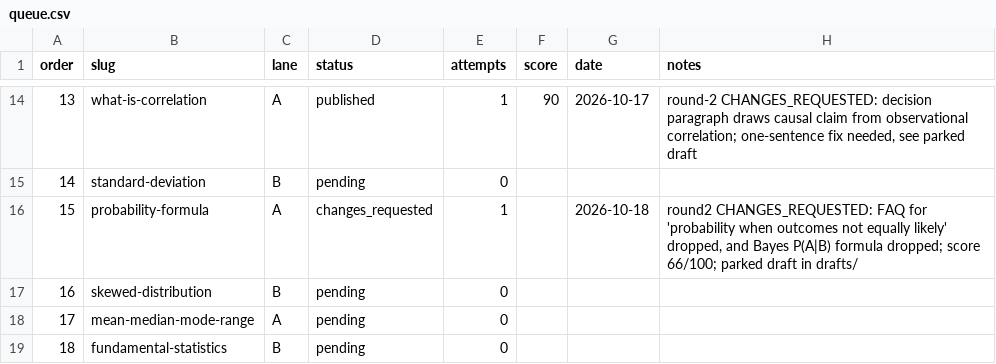
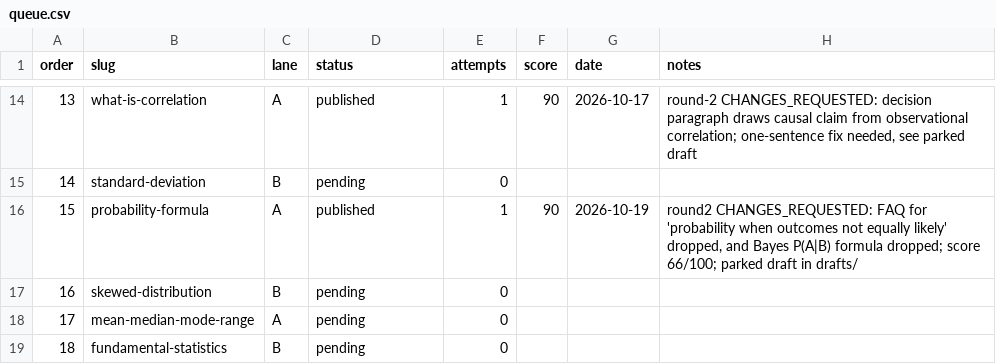
Before and after one commit to syedjawad11/statohub, a CSV file: content-ops/rewrite/queue.csv, drawn as a sheet; only a part is shown, gaps mark what is left out.

```diff
--- a/content-ops/rewrite/queue.csv
+++ b/content-ops/rewrite/queue.csv
@@ -15,3 +15,3 @@ order,slug,lane,status,attempts,score,date,notes
 14,standard-deviation,B,pending,0,,,
-15,probability-formula,A,changes_requested,1,,2026-10-18,"round2 CHANGES_REQUESTED: FAQ for 'probability when outcomes not equally likely' dropped, and Bayes P(A|B) formula dropped; score 66/100; parked draft in drafts/"
+15,probability-formula,A,published,1,90,2026-10-19,"round2 CHANGES_REQUESTED: FAQ for 'probability when outcomes not equally likely' dropped, and Bayes P(A|B) formula dropped; score 66/100; parked draft in drafts/"
 16,skewed-distribution,B,pending,0,,,
```
Also changed, not shown: 4 other files.
